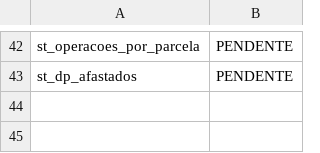
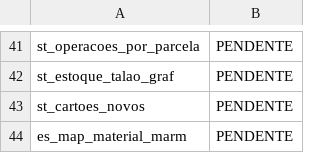
Before and after one commit to lucasely/bot_mis, a CSV file: STATUS_ETL.csv, drawn as a sheet; only a part is shown, gaps mark what is left out; addresses are those after the commit; the diff covers the shown part only; the diff names each change by its address in the sheet, - before the commit and + after, or states it on an @@ line.

```diff
--- a/STATUS_ETL.csv
+++ b/STATUS_ETL.csv
-A42: st_dp_afastados
+A42: st_estoque_talao_graf
+row 43: st_cartoes_novos | PENDENTE
+row 44: es_map_material_marm | PENDENTE
```
Also changed, not shown: 2 added rows, 3 removed rows, 24 moved rows and 1 edited cell elsewhere in this file, verdemis.csv.
